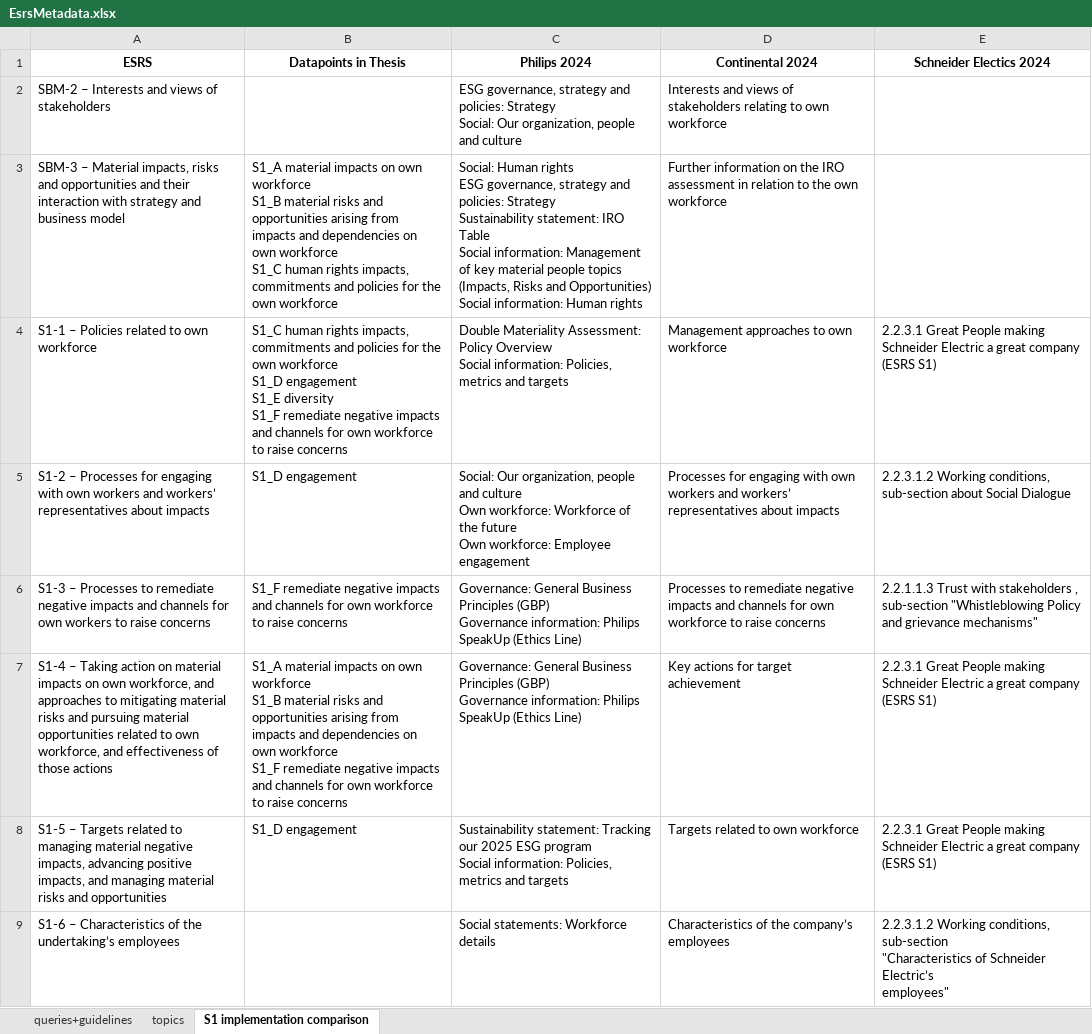
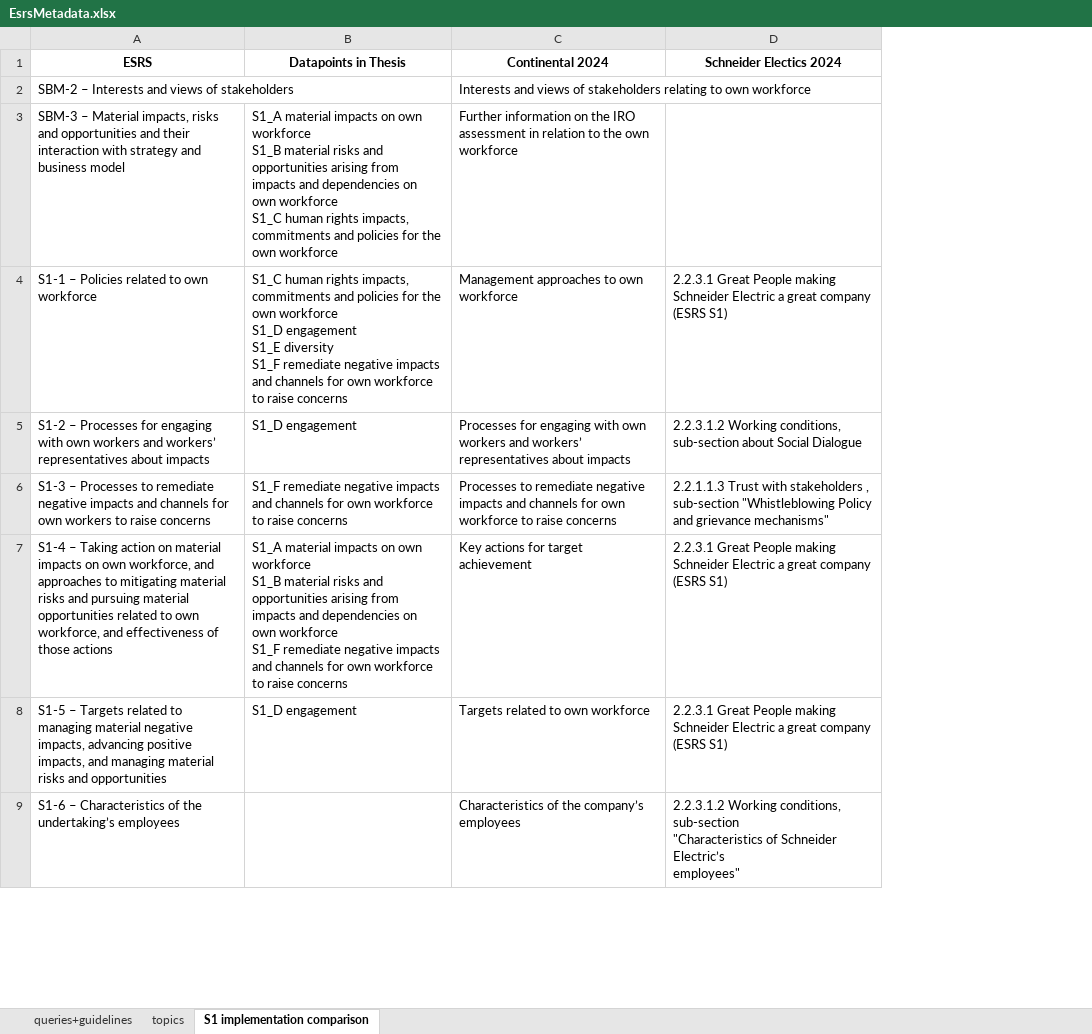
Before and after one commit to JulianaTonn/esrs-disclosure-analysis, an Excel workbook: EsrsMetadata.xlsx, sheet S1 implementation comparison, drawn as a sheet; only a part is shown; values as stored, in another font and other column widths than the file's, no borders; ↵ is a line break in a cell; the diff names each change by its address in the sheet, - before the commit and + after, or states it on an @@ line.

```diff
--- a/EsrsMetadata.xlsx (sheet S1 implementation comparison)
+++ b/EsrsMetadata.xlsx (sheet S1 implementation comparison)
-column C (Philips 2024), rows 2-9: ESG governance, strategy and policies: Strategy ↵ Social: Our organization, people and culture | Social: Human rights ↵ ESG governance, strategy and policies: Strategy ↵ Sustainability statement: IRO Table ↵ Social information: Management of key material people topics (Impacts, Risks and Opportunities) ↵ Social information: Human rights | Double Materiality Assessment: Policy Overview ↵ Social information: Policies, metrics and targets | Social: Our organization, people and culture ↵ Own workforce: Workforce of the future ↵ Own workforce: Employee engagement | Governance: General Business Principles (GBP) ↵ Governance information: Philips SpeakUp (Ethics Line) | Governance: General Business Principles (GBP) ↵ Governance information: Philips SpeakUp (Ethics Line) | Sustainability statement: Tracking our 2025 ESG program ↵ Social information: Policies, metrics and targets | Social statements: Workforce details
```
Also changed, not shown: sheet queries+guidelines, 8 other files.
